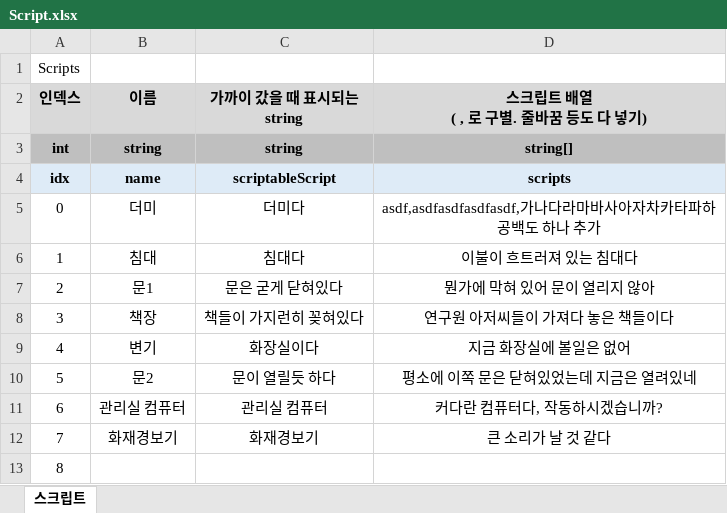
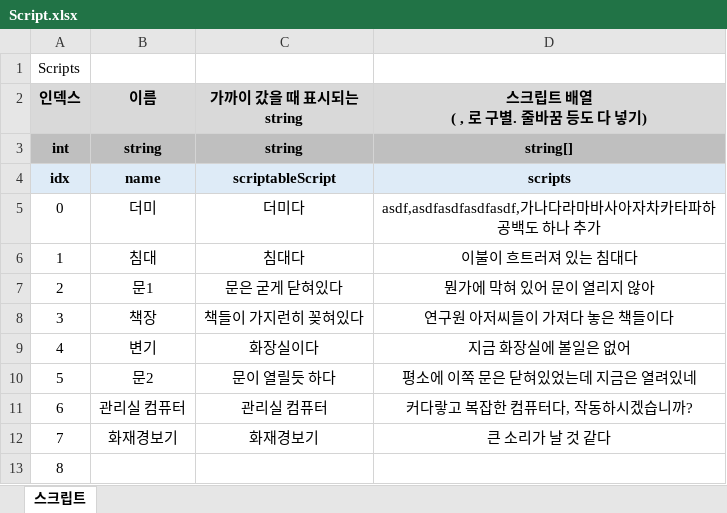
Before and after one commit to adlet0331/Marionette, an Excel workbook: bin/Assets/Resources/IngameData/Script.xlsx, sheet 스크립트, drawn as a sheet; values as stored, in another font and other column widths than the file's, no borders; the diff names each change by its address in the sheet, - before the commit and + after, or states it on an @@ line.

```diff
--- a/bin/Assets/Resources/IngameData/Script.xlsx (sheet 스크립트)
+++ b/bin/Assets/Resources/IngameData/Script.xlsx (sheet 스크립트)
-D11 (스크립트 배열 ( , 로 구별. 줄바꿈 등도 다 넣기)): 커다란 컴퓨터다, 작동하시겠습니까?
+D11 (스크립트 배열 ( , 로 구별. 줄바꿈 등도 다 넣기)): 커다랗고 복잡한 컴퓨터다, 작동하시겠습니까?
```
Also changed, not shown: bin/Assets/Resources/IngameData/Item.xlsx.
